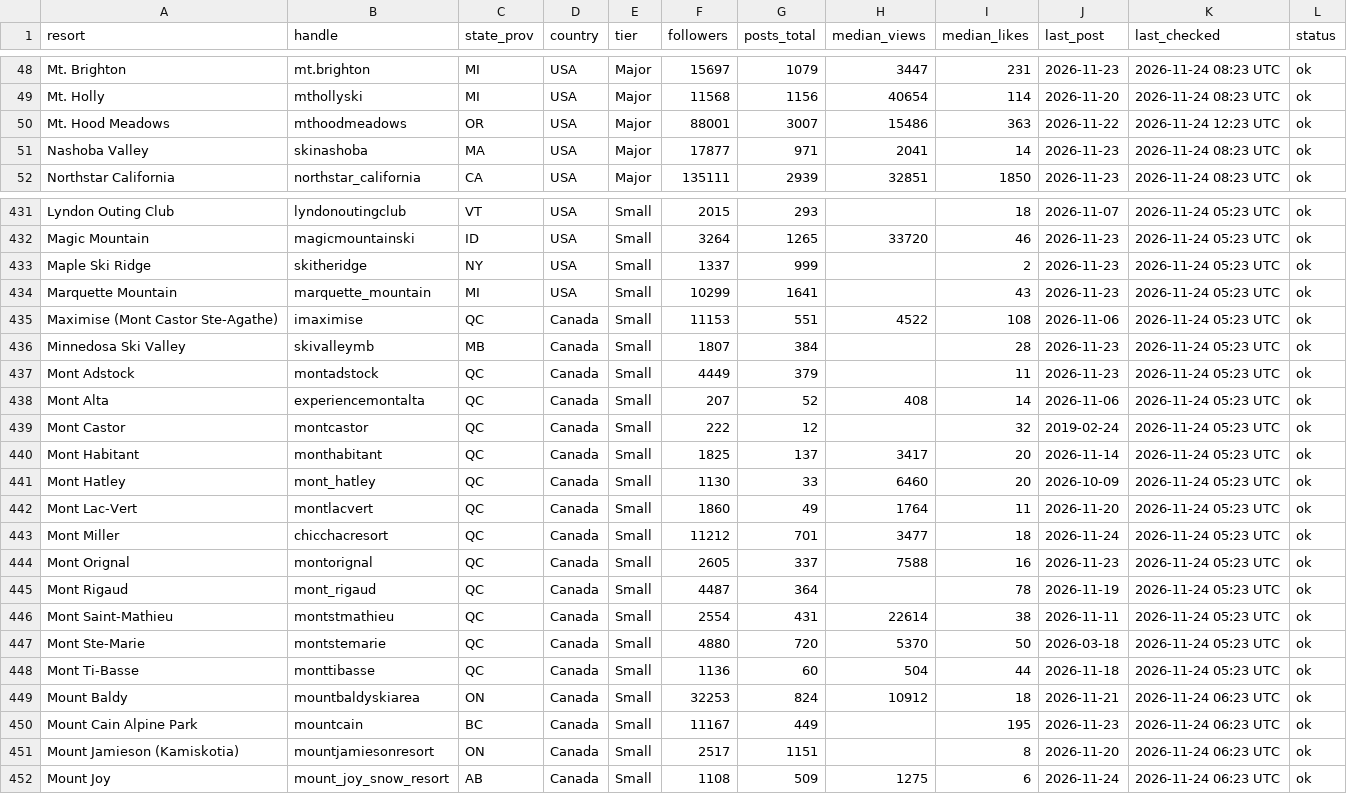
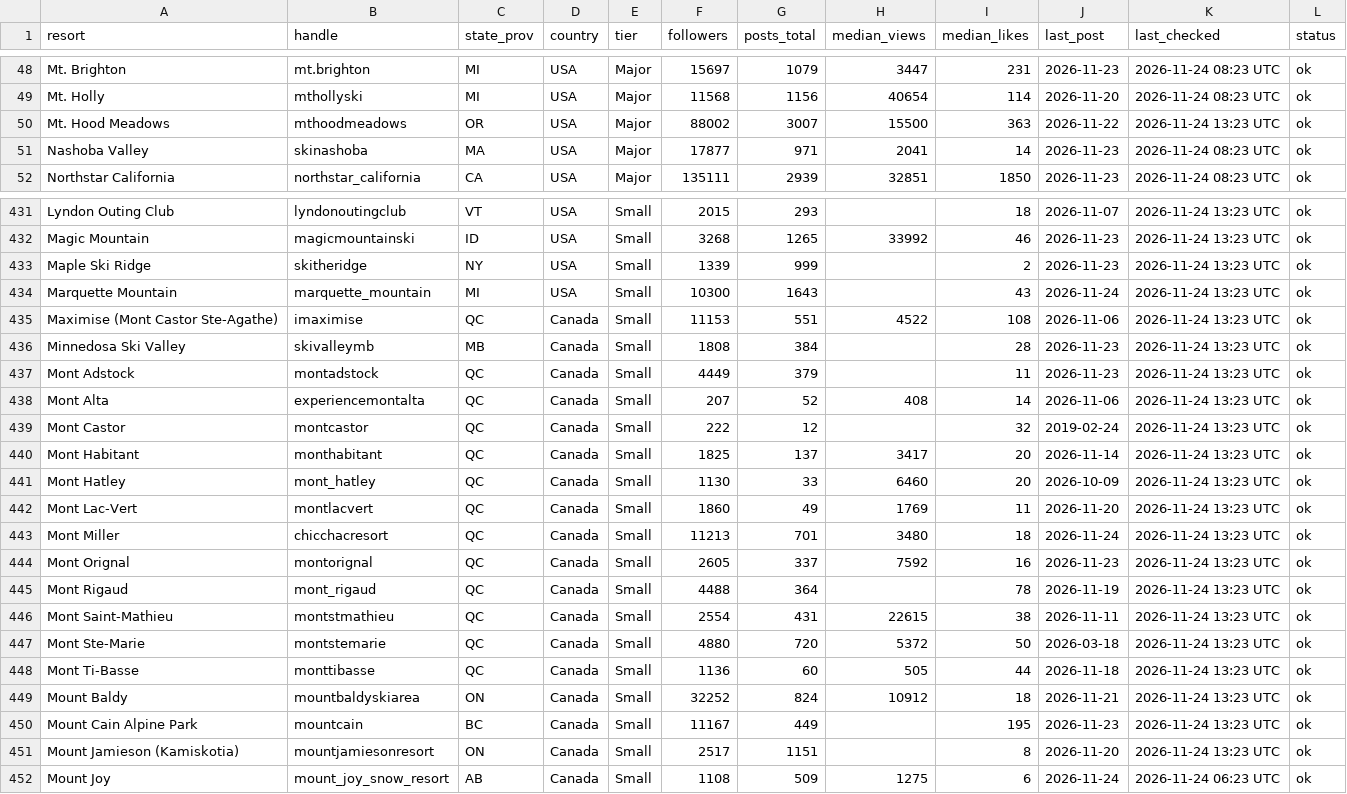
Before and after one commit to deanisaac06/Resort-Account-Tracking, a CSV file: data/accounts.csv, drawn as a sheet; only a part is shown, gaps mark what is left out; the diff covers the shown part only; the diff names each change by its address in the sheet, - before the commit and + after, or states it on an @@ line.

```diff
--- a/data/accounts.csv
+++ b/data/accounts.csv
-F50 (followers): 88001
+F50 (followers): 88002
-H50 (median_views): 15486
+H50 (median_views): 15500
-K50 (last_checked): 2026-11-24 12:23 UTC
+K50 (last_checked): 2026-11-24 13:23 UTC
-K431:K448 (last_checked): 2026-11-24 05:23 UTC
+K431:K448 (last_checked): 2026-11-24 13:23 UTC
-F432 (followers): 3264
+F432 (followers): 3268
-H432 (median_views): 33720
+H432 (median_views): 33992
-F433 (followers): 1337
+F433 (followers): 1339
-F434 (followers): 10299
+F434 (followers): 10300
-G434 (posts_total): 1641
+G434 (posts_total): 1643
-J434 (last_post): 2026-11-23
+J434 (last_post): 2026-11-24
-F436 (followers): 1807
+F436 (followers): 1808
-H442 (median_views): 1764
+H442 (median_views): 1769
-F443 (followers): 11212
+F443 (followers): 11213
-H443 (median_views): 3477
+H443 (median_views): 3480
-H444 (median_views): 7588
+H444 (median_views): 7592
-F445 (followers): 4487
+F445 (followers): 4488
-H446 (median_views): 22614
+H446 (median_views): 22615
-H447 (median_views): 5370
+H447 (median_views): 5372
-H448 (median_views): 504
+H448 (median_views): 505
-F449 (followers): 32253
+F449 (followers): 32252
-K449:K451 (last_checked): 2026-11-24 06:23 UTC
+K449:K451 (last_checked): 2026-11-24 13:23 UTC
```
Also changed, not shown: 101 edited cells elsewhere in this file, 1 other file.
